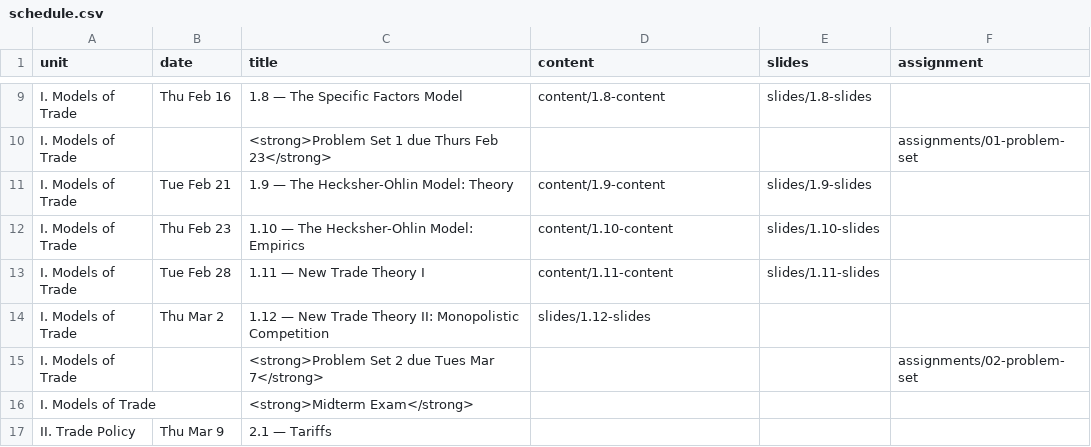
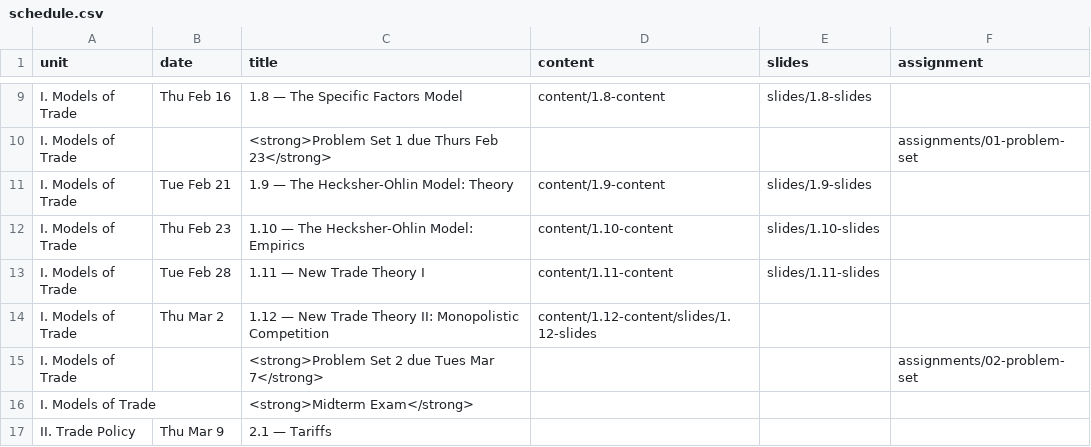
Before and after one commit to ryansafner/tradeS23, a CSV file: data/schedule.csv, drawn as a sheet; only a part is shown, gaps mark what is left out.

```diff
--- a/data/schedule.csv
+++ b/data/schedule.csv
@@ -13,3 +13,3 @@ I. Models of Trade,Thu Feb 23,1.10 — The Hecksher-Ohlin Model: Empirics,conten
 I. Models of Trade,Tue Feb 28,1.11 — New Trade Theory I,content/1.11-content,slides/1.11-slides
-I. Models of Trade,Thu Mar 2, 1.12 — New Trade Theory II: Monopolistic Competition,slides/1.12-slides,
+I. Models of Trade,Thu Mar 2, 1.12 — New Trade Theory II: Monopolistic Competition,content/1.12-content/slides/1.12-slides,
 I. Models of Trade,,<strong>Problem Set 2 due Tues Mar 7</strong>,,,assignments/02-problem-set
```
Also changed, not shown: 12 other files.
